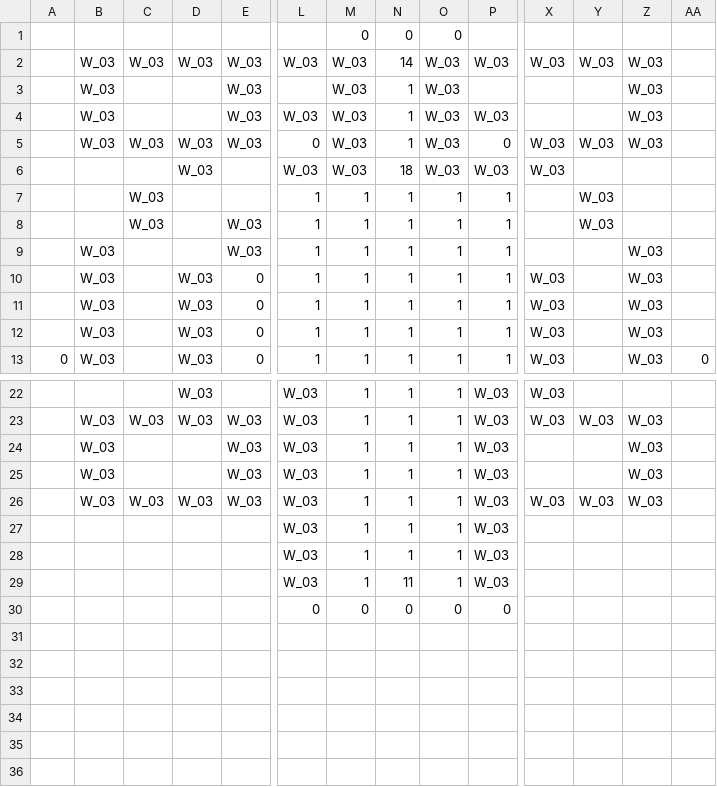
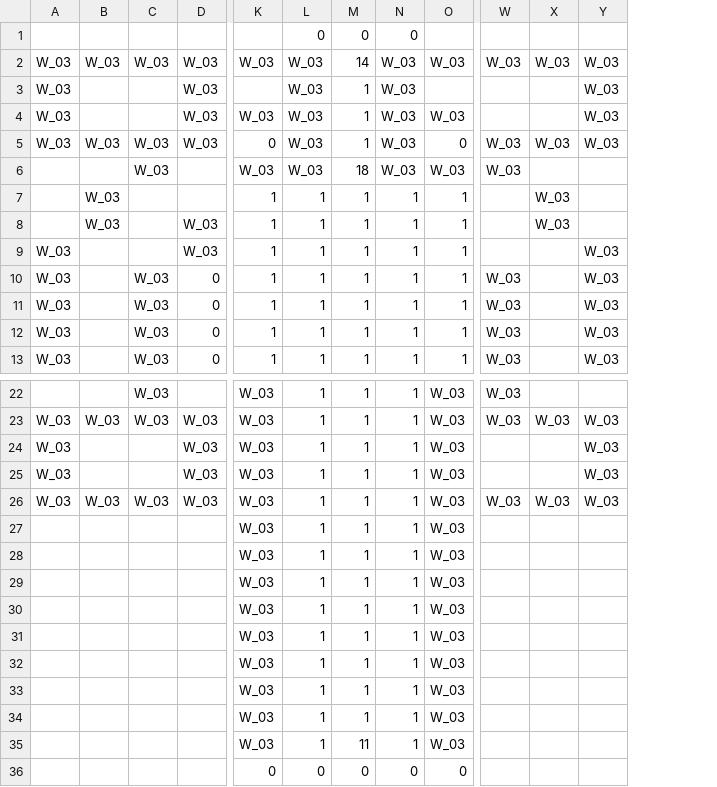
Before and after one commit to IO-DOG/TheSword, a CSV file: Assets/@Resources/Data/Excel/Dungeon_00_003.csv, drawn as a sheet; only a part is shown, gaps mark what is left out; removed rows and columns are numbered as before the commit, all else as after; rows hold the shown columns only; the diff names each change by its address in the sheet, - before the commit and + after, or states it on an @@ line.

```diff
--- a/Assets/@Resources/Data/Excel/Dungeon_00_003.csv
+++ b/Assets/@Resources/Data/Excel/Dungeon_00_003.csv
-column A, row 13: 0
-column AA, row 13: 0
+row 29:  |  |  |  | W_03 | 1 | 1 | 1 | W_03
+row 30:  |  |  |  | W_03 | 1 | 1 | 1 | W_03
+row 31:  |  |  |  | W_03 | 1 | 1 | 1 | W_03
+row 32:  |  |  |  | W_03 | 1 | 1 | 1 | W_03
+row 33:  |  |  |  | W_03 | 1 | 1 | 1 | W_03
+row 34:  |  |  |  | W_03 | 1 | 1 | 1 | W_03
```
Also changed, not shown: Assets/@Resources/Data/Excel/Dungeon_00_000.csv, Assets/@Resources/Data/Excel/Dungeon_00_001.csv, 43 other files.
